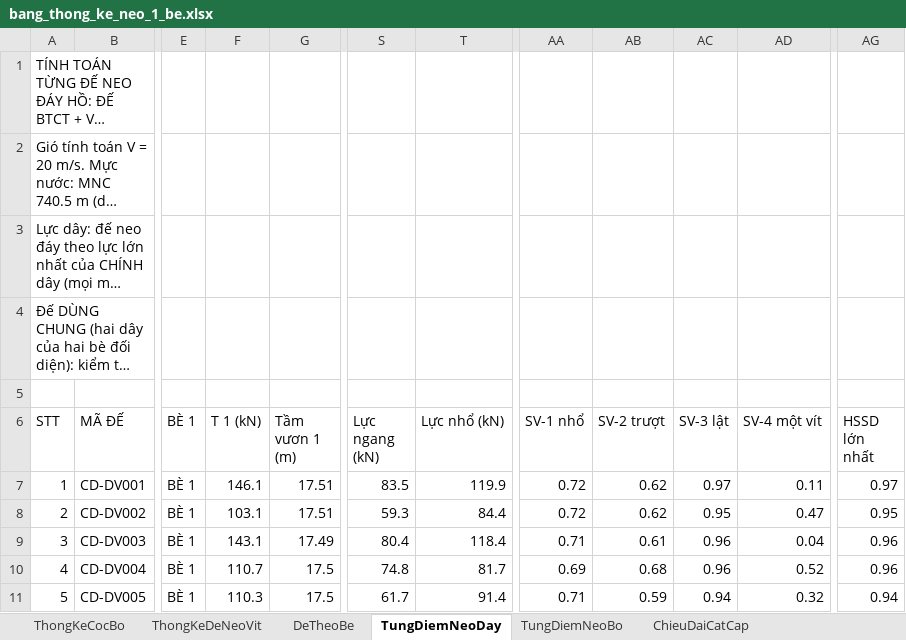
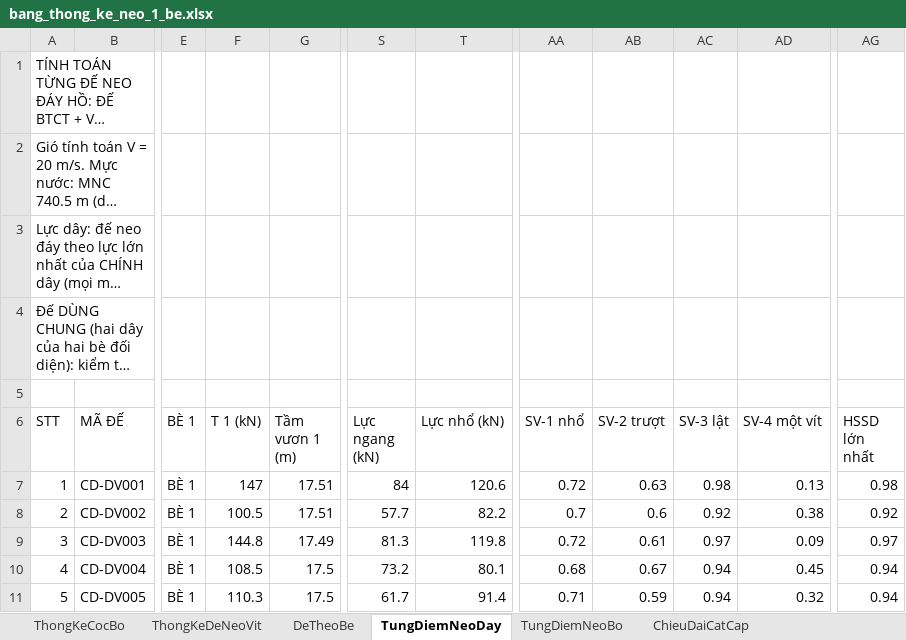
Before and after one commit to MinhNhat108/webneobe, an Excel workbook: docs/mat-bang-neo-chieng-dong/bang_thong_ke_neo_1_be.xlsx, sheet TungDiemNeoDay, drawn as a sheet; only a part is shown, gaps mark what is left out; long unchanged cells end in …; values as stored, in another font and other column widths than the file's, no borders; the diff covers the shown part only; the diff names each change by its address in the sheet, - before the commit and + after, or states it on an @@ line.

```diff
--- a/docs/mat-bang-neo-chieng-dong/bang_thong_ke_neo_1_be.xlsx (sheet TungDiemNeoDay)
+++ b/docs/mat-bang-neo-chieng-dong/bang_thong_ke_neo_1_be.xlsx (sheet TungDiemNeoDay)
-F7 (T 1 (kN)): 146.1
+F7 (T 1 (kN)): 147
-S7 (Lực ngang (kN)): 83.5
+S7 (Lực ngang (kN)): 84
-T7 (Lực nhổ (kN)): 119.9
+T7 (Lực nhổ (kN)): 120.6
-AB7 (SV-2 trượt): 0.62
+AB7 (SV-2 trượt): 0.63
-AC7 (SV-3 lật): 0.97
+AC7 (SV-3 lật): 0.98
-AD7 (SV-4 một vít): 0.11
+AD7 (SV-4 một vít): 0.13
-AG7 (HSSD lớn nhất): 0.97
+AG7 (HSSD lớn nhất): 0.98
-F8 (T 1 (kN)): 103.1
+F8 (T 1 (kN)): 100.5
-S8 (Lực ngang (kN)): 59.3
+S8 (Lực ngang (kN)): 57.7
-T8 (Lực nhổ (kN)): 84.4
+T8 (Lực nhổ (kN)): 82.2
-AA8 (SV-1 nhổ): 0.72
+AA8 (SV-1 nhổ): 0.7
-AB8 (SV-2 trượt): 0.62
+AB8 (SV-2 trượt): 0.6
-AC8 (SV-3 lật): 0.95
+AC8 (SV-3 lật): 0.92
-AD8 (SV-4 một vít): 0.47
+AD8 (SV-4 một vít): 0.38
-AG8 (HSSD lớn nhất): 0.95
+AG8 (HSSD lớn nhất): 0.92
-F9 (T 1 (kN)): 143.1
+F9 (T 1 (kN)): 144.8
-S9 (Lực ngang (kN)): 80.4
+S9 (Lực ngang (kN)): 81.3
-T9 (Lực nhổ (kN)): 118.4
+T9 (Lực nhổ (kN)): 119.8
-AA9 (SV-1 nhổ): 0.71
+AA9 (SV-1 nhổ): 0.72
-AC9 (SV-3 lật): 0.96
+AC9 (SV-3 lật): 0.97
-AD9 (SV-4 một vít): 0.04
+AD9 (SV-4 một vít): 0.09
-AG9 (HSSD lớn nhất): 0.96
+AG9 (HSSD lớn nhất): 0.97
-F10 (T 1 (kN)): 110.7
+F10 (T 1 (kN)): 108.5
-S10 (Lực ngang (kN)): 74.8
+S10 (Lực ngang (kN)): 73.2
-T10 (Lực nhổ (kN)): 81.7
+T10 (Lực nhổ (kN)): 80.1
-AA10 (SV-1 nhổ): 0.69
+AA10 (SV-1 nhổ): 0.68
-AB10 (SV-2 trượt): 0.68
+AB10 (SV-2 trượt): 0.67
-AC10 (SV-3 lật): 0.96
+AC10 (SV-3 lật): 0.94
-AD10 (SV-4 một vít): 0.52
+AD10 (SV-4 một vít): 0.45
-AG10 (HSSD lớn nhất): 0.96
+AG10 (HSSD lớn nhất): 0.94
```
Also changed, not shown: 42 edited cells elsewhere in this sheet, sheet TungDiemNeoBo, sheet ThongKeCocBo, sheet ThongKeDeNeoVit, sheet ChieuDaiCatCap, docs/mat-bang-neo-chieng-dong/bang_tinh_neo.xlsx, public/docs_chieng_dong/HOCHIENGDONG_BANG_THONG_KE_NEO_1_BE.xlsx, 22 other files.
